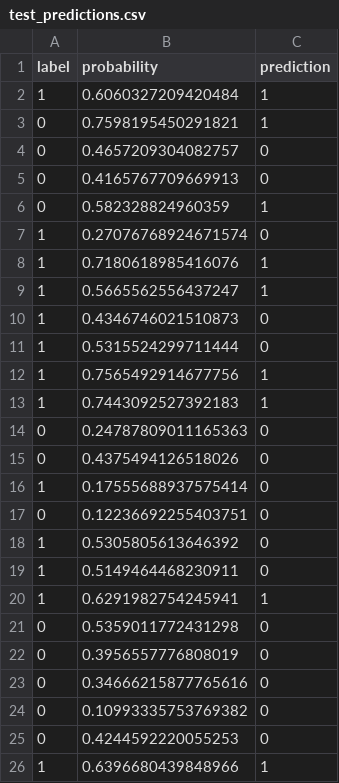
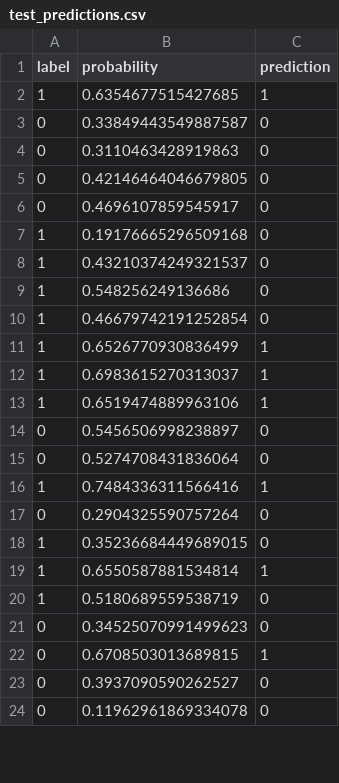
Before and after one commit to amir-trading-system/trading-system, a CSV file: model/training/test_predictions.csv, drawn as a sheet; only a part is shown; the diff covers the shown part only.

```diff
--- a/model/training/test_predictions.csv
+++ b/model/training/test_predictions.csv
@@ -1,26 +1,24 @@
 label,probability,prediction
-1,0.6060327209420484,1
-0,0.7598195450291821,1
-0,0.4657209304082757,0
-0,0.4165767709669913,0
-0,0.582328824960359,1
-1,0.27076768924671574,0
-1,0.7180618985416076,1
-1,0.5665562556437247,1
-1,0.4346746021510873,0
-1,0.5315524299711444,0
-1,0.7565492914677756,1
-1,0.7443092527392183,1
-0,0.24787809011165363,0
-0,0.4375494126518026,0
-1,0.17555688937575414,0
-0,0.12236692255403751,0
-1,0.5305805613646392,0
-1,0.5149464468230911,0
-1,0.6291982754245941,1
-0,0.5359011772431298,0
-0,0.3956557776808019,0
-0,0.34666215877765616,0
-0,0.10993335753769382,0
-0,0.4244592220055253,0
-1,0.6396680439848966,1
+1,0.6354677515427685,1
+0,0.33849443549887587,0
+0,0.3110463428919863,0
+0,0.42146464046679805,0
+0,0.4696107859545917,0
+1,0.19176665296509168,0
+1,0.43210374249321537,0
+1,0.548256249136686,0
+1,0.46679742191252854,0
+1,0.6526770930836499,1
+1,0.6983615270313037,1
+1,0.6519474889963106,1
+0,0.5456506998238897,0
+0,0.5274708431836064,0
+1,0.7484336311566416,1
+0,0.2904325590757264,0
+1,0.35236684449689015,0
+1,0.6550587881534814,1
+1,0.5180689559538719,0
+0,0.34525070991499623,0
+0,0.6708503013689815,1
+0,0.3937090590262527,0
+0,0.11962961869334078,0
```
Also changed, not shown: 7 added rows, 5 removed rows and 14 edited cells elsewhere in this file, model/training/cv_feature_report.csv, model/training/cv_fold_report.csv, 16 other files.
